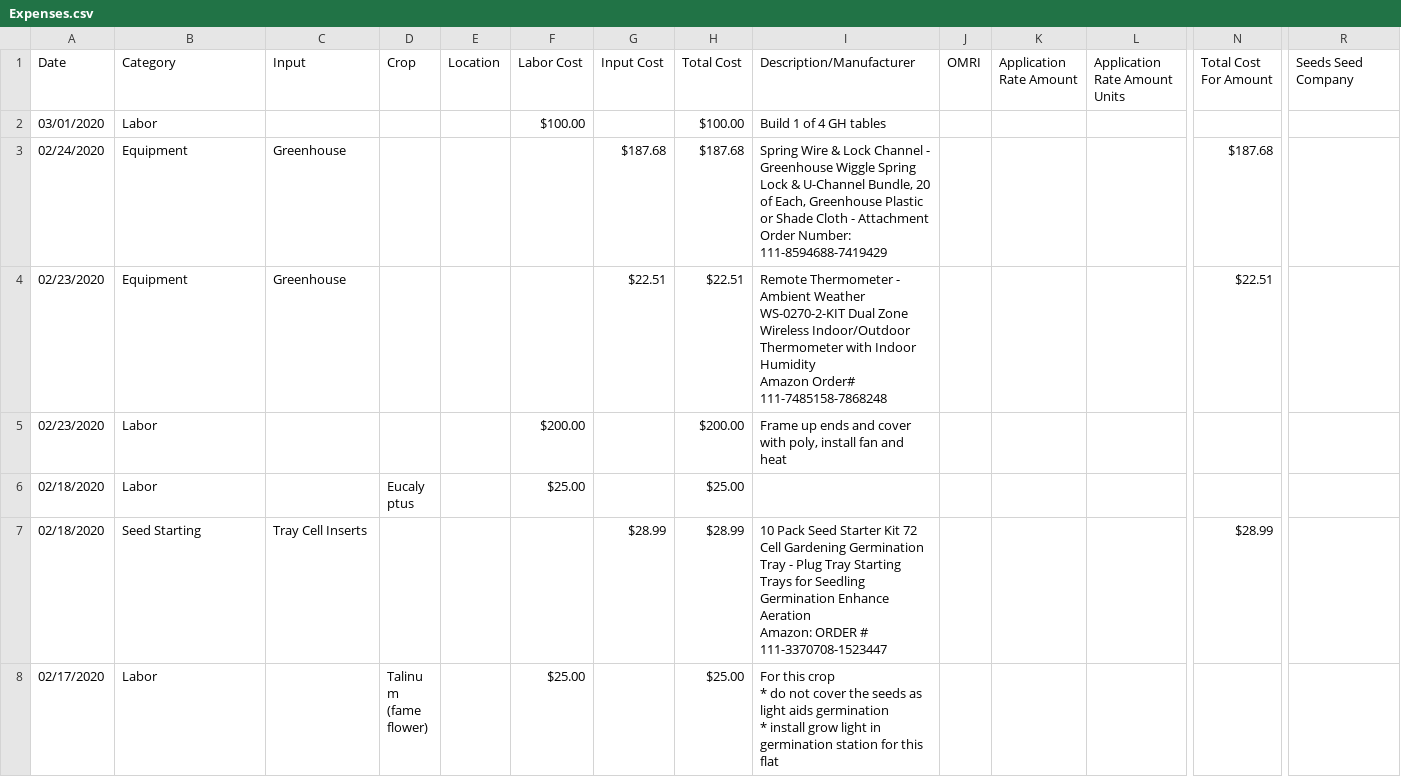
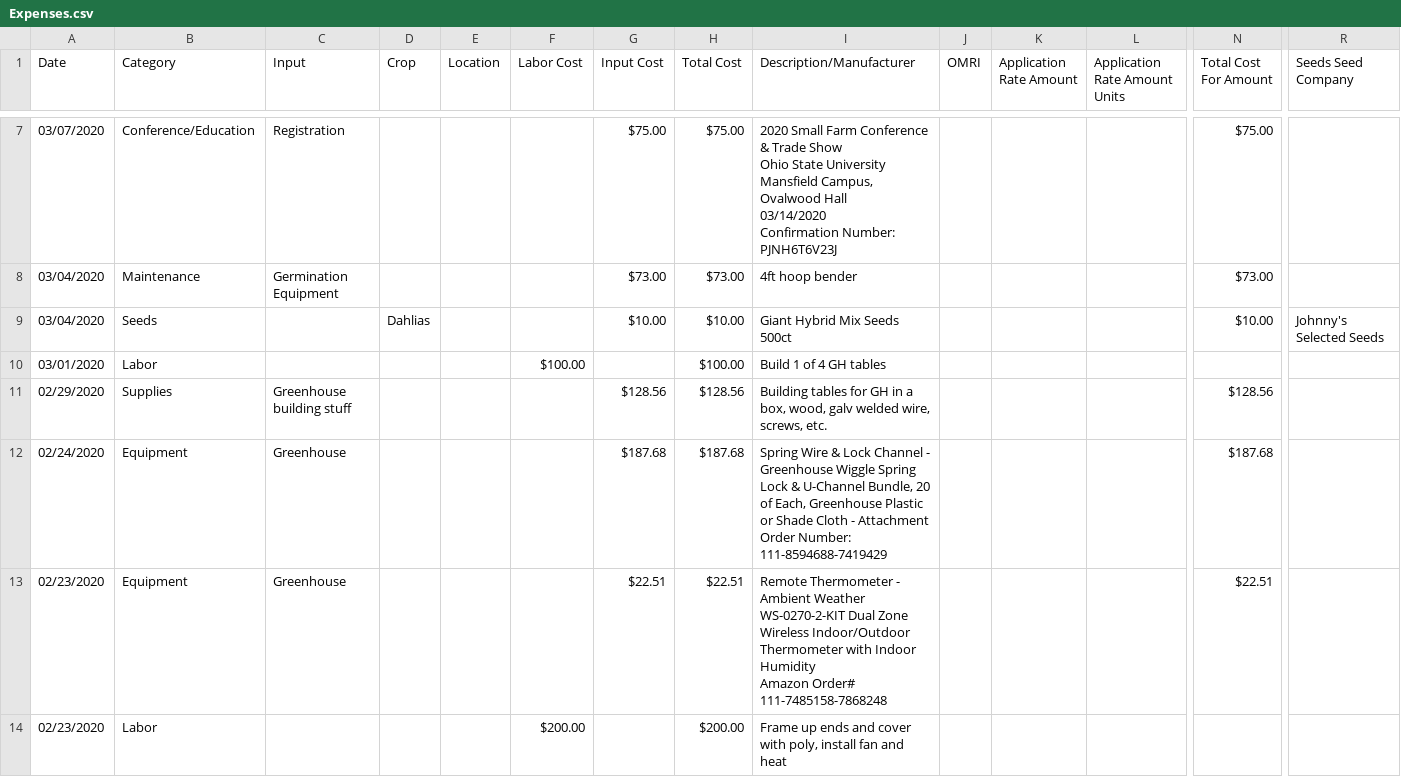
Before and after one commit to ohiobarn/flowerfarm, a CSV file: tend/csv_export/Expenses.csv, drawn as a sheet; only a part is shown, gaps mark what is left out; the shorter side is filled out with more unchanged rows; rows hold the shown columns only; ↵ is a line break in a cell; the diff covers the shown part only; the diff names each change by its address in the sheet, - before the commit and + after, or states it on an @@ line.

Commit message:
tend export

```diff
--- a/tend/csv_export/Expenses.csv
+++ b/tend/csv_export/Expenses.csv
+row 7: 03/07/2020 | Conference/Education | Registration |  |  |  | $75.00 | $75.00 | 2020 Small Farm Conference & Trade Show ↵ Ohio State University Mansfield Campus, Ovalwood Hall ↵ 03/14/2020 ↵ Confirmation Number: PJNH6T6V23J |  |  |  | $75.00
+row 8: 03/04/2020 | Maintenance | Germination Equipment |  |  |  | $73.00 | $73.00 | 4ft hoop bender |  |  |  | $73.00
+row 9: 03/04/2020 | Seeds |  | Dahlias |  |  | $10.00 | $10.00 | Giant Hybrid Mix Seeds 500ct |  |  |  | $10.00 | Johnny's Selected Seeds
+row 11: 02/29/2020 | Supplies | Greenhouse building stuff |  |  |  | $128.56 | $128.56 | Building tables for GH in a box, wood, galv welded wire, screws, etc. |  |  |  | $128.56
```
Also changed, not shown: 5 added rows elsewhere in this file, tend/csv_export/Crop_plan.csv, tend/csv_export/Greenhouse_plan.csv, 8 other files.
